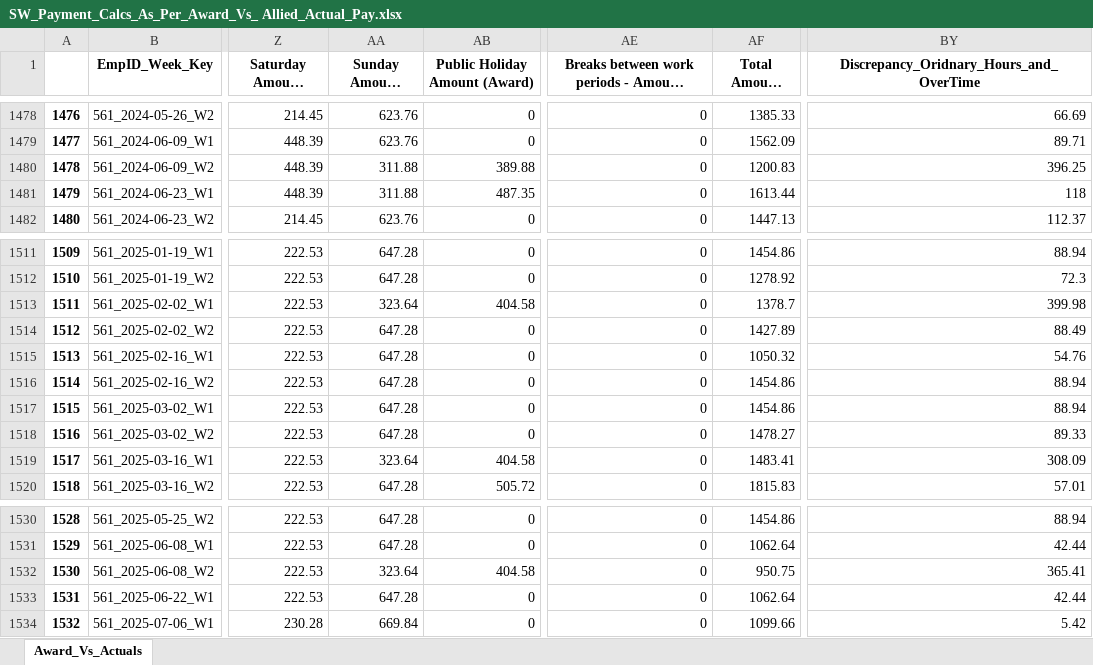
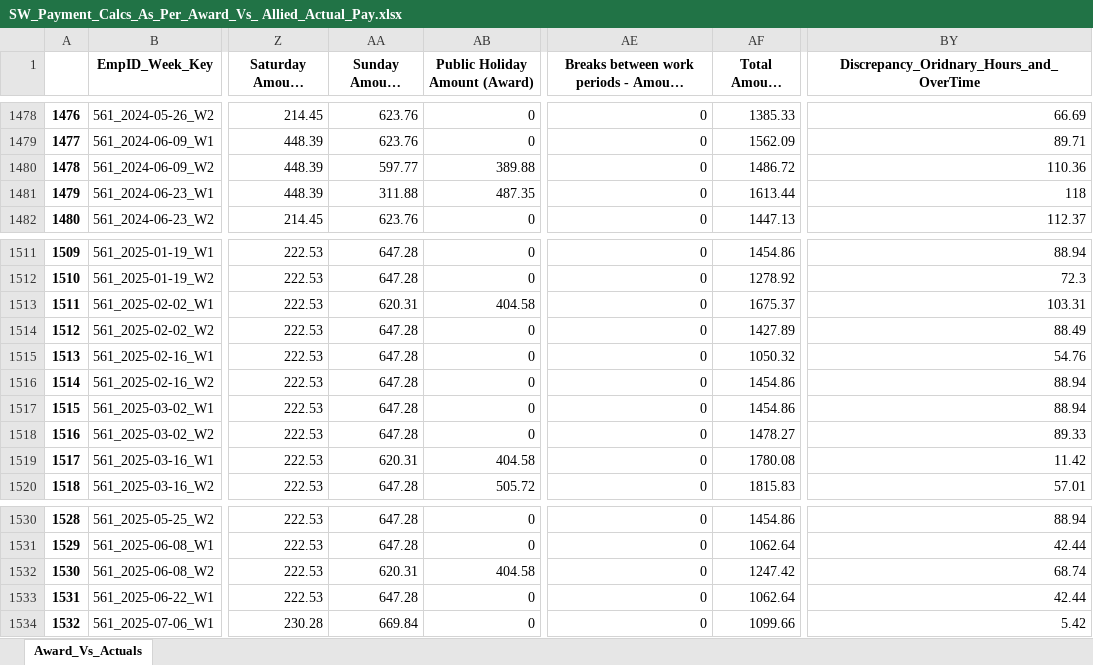
Before and after one commit to ssmith-98/Project-Royal, an Excel workbook: SW_Payment_Calcs_As_Per_Award_Vs_ Allied_Actual_Pay.xlsx, sheet Award_Vs_Actuals, drawn as a sheet; only a part is shown, gaps mark what is left out; long unchanged cells end in …; values as stored, in another font and other column widths than the file's, no borders; the diff covers the shown part only; the diff names each change by its address in the sheet, - before the commit and + after, or states it on an @@ line.

Commit message:
Fix to Sunday Amount (Award) where Sunday into PH hours

```diff
--- a/SW_Payment_Calcs_As_Per_Award_Vs_ Allied_Actual_Pay.xlsx (sheet Award_Vs_Actuals)
+++ b/SW_Payment_Calcs_As_Per_Award_Vs_ Allied_Actual_Pay.xlsx (sheet Award_Vs_Actuals)
-AA1480 (Sunday Amount (Award)): 311.88
+AA1480 (Sunday Amount (Award)): 597.77
-AF1480 (Total Amount (Award)): 1200.83
+AF1480 (Total Amount (Award)): 1486.72
-BY1480: 396.25
+BY1480: 110.36
-AA1513 (Sunday Amount (Award)): 323.64
+AA1513 (Sunday Amount (Award)): 620.31
-AF1513 (Total Amount (Award)): 1378.7
+AF1513 (Total Amount (Award)): 1675.37
-BY1513: 399.98
+BY1513: 103.31
-AA1519 (Sunday Amount (Award)): 323.64
+AA1519 (Sunday Amount (Award)): 620.31
-AF1519 (Total Amount (Award)): 1483.41
+AF1519 (Total Amount (Award)): 1780.08
-BY1519: 308.09
+BY1519: 11.42
-AA1532 (Sunday Amount (Award)): 323.64
+AA1532 (Sunday Amount (Award)): 620.31
-AF1532 (Total Amount (Award)): 950.75
+AF1532 (Total Amount (Award)): 1247.42
-BY1532: 365.41
+BY1532: 68.74
```
Also changed, not shown: 15 edited cells elsewhere in this sheet, 2 other files.
